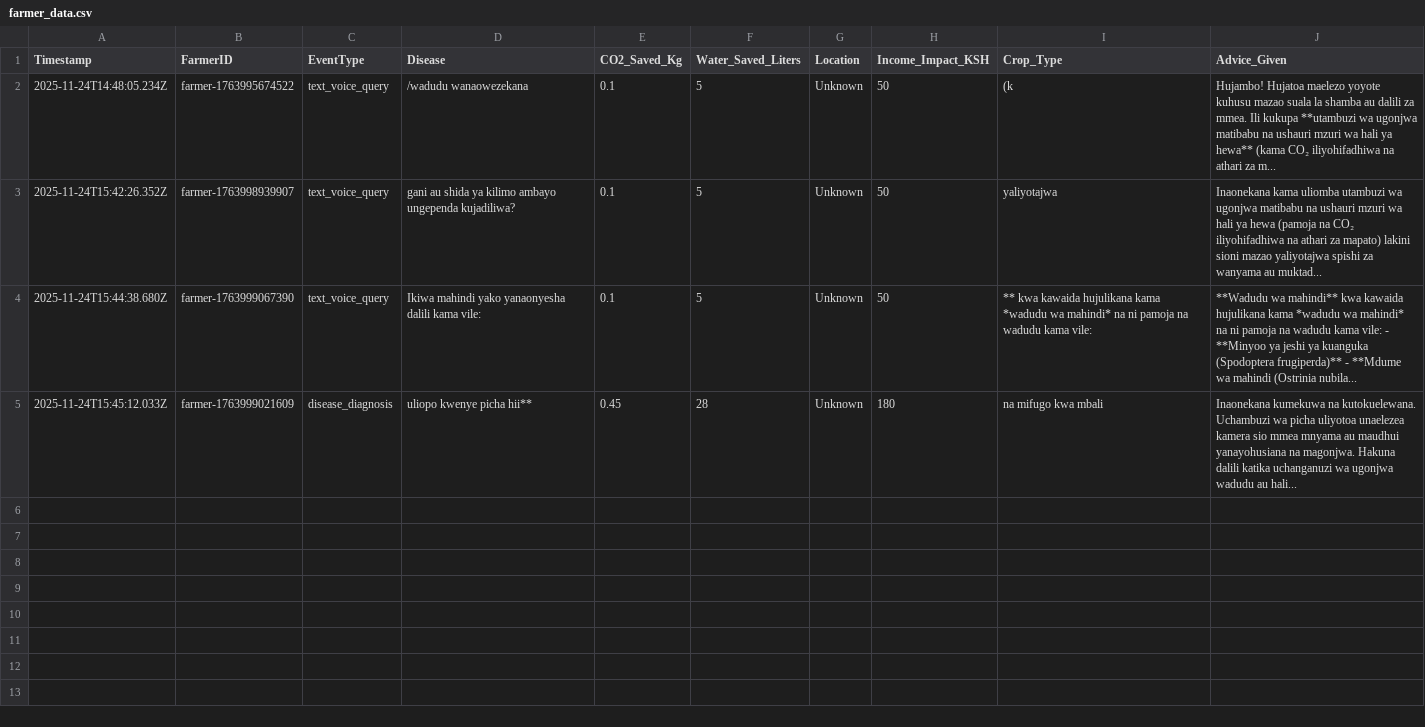
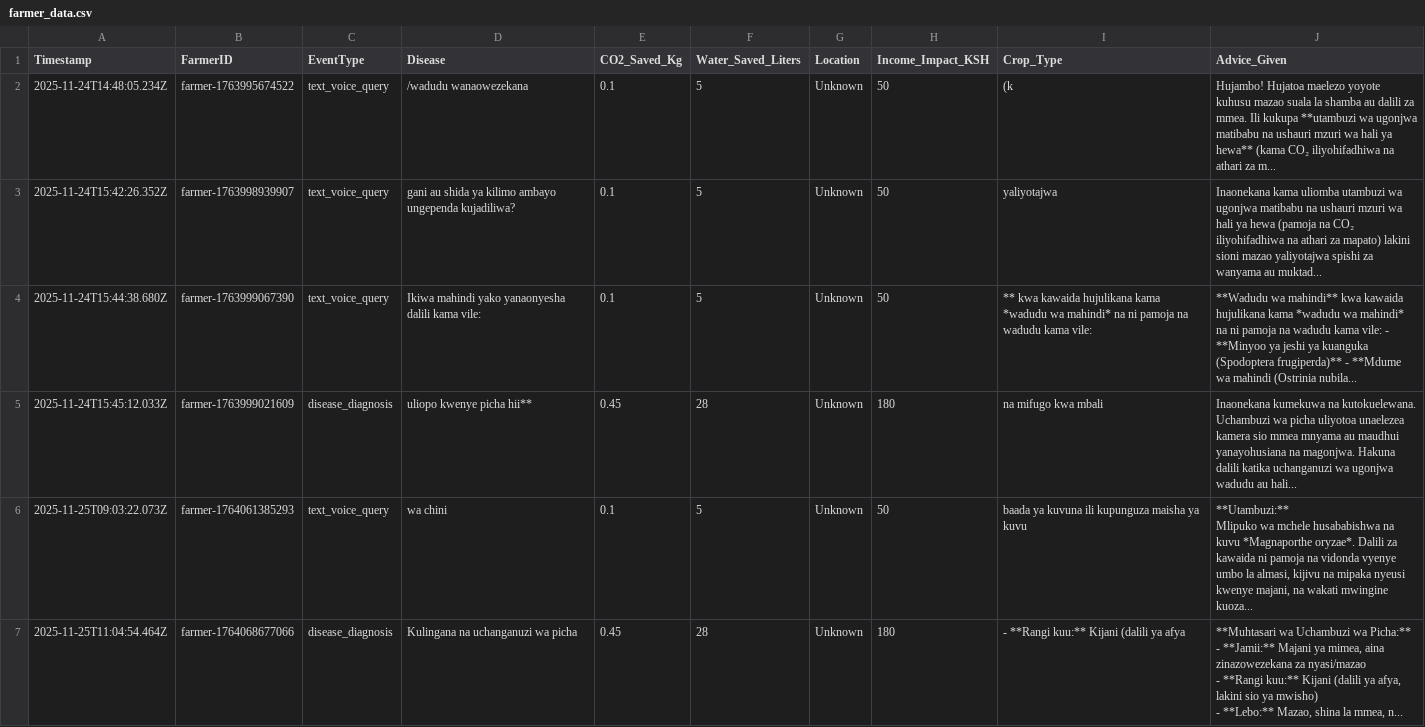
Before and after one commit to Tesla-sudo/JinsiAI, a CSV file: Server/farmer_data.csv, drawn as a sheet; only a part is shown; ↵ is a line break in a cell; the diff covers the shown part only; the diff names each change by its address in the sheet, - before the commit and + after, or states it on an @@ line.

```diff
--- a/Server/farmer_data.csv
+++ b/Server/farmer_data.csv
+row 6: 2025-11-25T09:03:22.073Z | farmer-1764061385293 | text_voice_query | wa chini | 0.1 | 5 | Unknown | 50 | baada ya kuvuna ili kupunguza maisha ya kuvu | **Utambuzi:** ↵ Mlipuko wa mchele husababishwa na kuvu *Magnaporthe oryzae*. Dalili za kawaida ni pamoja na vidonda vyenye umbo la almasi, kijivu na mipaka nyeusi kwenye majani, na wakati mwingine kuoza...
+row 7: 2025-11-25T11:04:54.464Z | farmer-1764068677066 | disease_diagnosis | Kulingana na uchanganuzi wa picha | 0.45 | 28 | Unknown | 180 | - **Rangi kuu:** Kijani (dalili ya afya | **Muhtasari wa Uchambuzi wa Picha:** ↵ - **Jamii:** Majani ya mimea, aina zinazowezekana za nyasi/mazao ↵ - **Rangi kuu:** Kijani (dalili ya afya, lakini sio ya mwisho) ↵ - **Lebo:** Mazao, shina la mmea, n...
```
Also changed, not shown: 3 added rows elsewhere in this file, 7 other files.
